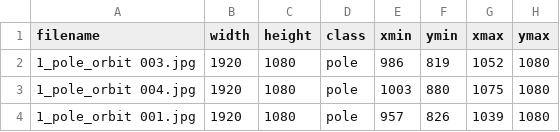
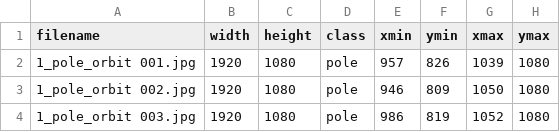
Before and after one commit to ksu-auv-team/network_wrapper, a CSV file: training/example_training_layout/output_files/test_csv_train.csv, drawn as a sheet.

Commit message:
Updated deps and training instructions

```diff
--- a/training/example_training_layout/output_files/test_csv_train.csv
+++ b/training/example_training_layout/output_files/test_csv_train.csv
@@ -1,4 +1,4 @@
 filename,width,height,class,xmin,ymin,xmax,ymax
+1_pole_orbit 001.jpg,1920,1080,pole,957,826,1039,1080
+1_pole_orbit 002.jpg,1920,1080,pole,946,809,1050,1080
 1_pole_orbit 003.jpg,1920,1080,pole,986,819,1052,1080
-1_pole_orbit 004.jpg,1920,1080,pole,1003,880,1075,1080
-1_pole_orbit 001.jpg,1920,1080,pole,957,826,1039,1080
```
Also changed, not shown: 3 other files.
